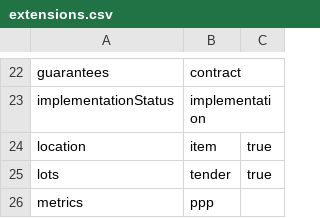
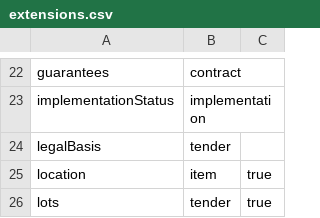
Before and after one commit to open-contracting/extension_registry, a CSV file: extensions.csv, drawn as a sheet; only a part is shown, gaps mark what is left out; the shorter side is filled out with more unchanged rows.

```diff
--- a/extensions.csv
+++ b/extensions.csv
@@ -23,2 +23,3 @@ guarantees,contract,
 implementationStatus,implementation,
+legalBasis,tender,
 location,item,true
```
Also changed, not shown: extension_versions.csv, 1 other file.
